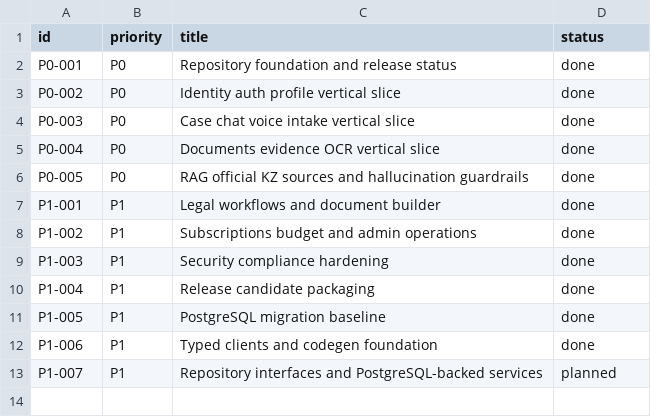
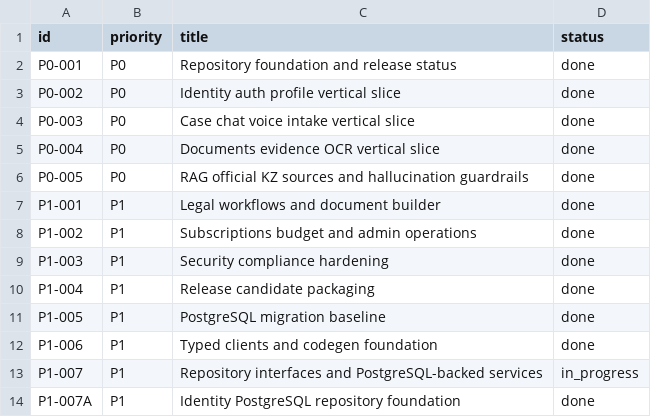
Before and after one commit to milaniumkz/ai-lawyer-kazakhstan, a CSV file: docs/project/backlog.csv, drawn as a sheet.

Commit message:
feat(identity): add postgres repository foundation

```diff
--- a/docs/project/backlog.csv
+++ b/docs/project/backlog.csv
@@ -12,2 +12,3 @@ P1-005,P1,PostgreSQL migration baseline,done
 P1-006,P1,Typed clients and codegen foundation,done
-P1-007,P1,Repository interfaces and PostgreSQL-backed services,planned
+P1-007,P1,Repository interfaces and PostgreSQL-backed services,in_progress
+P1-007A,P1,Identity PostgreSQL repository foundation,done
```
Also changed, not shown: 13 other files.
